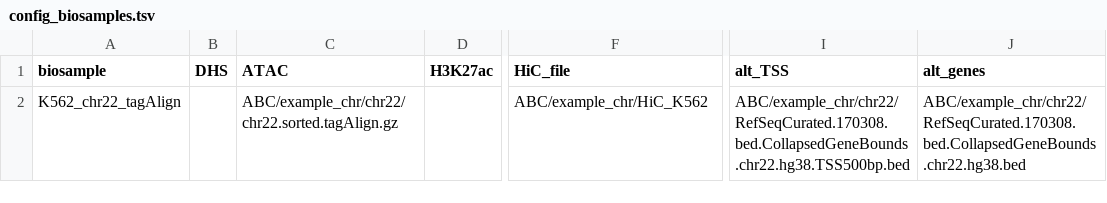
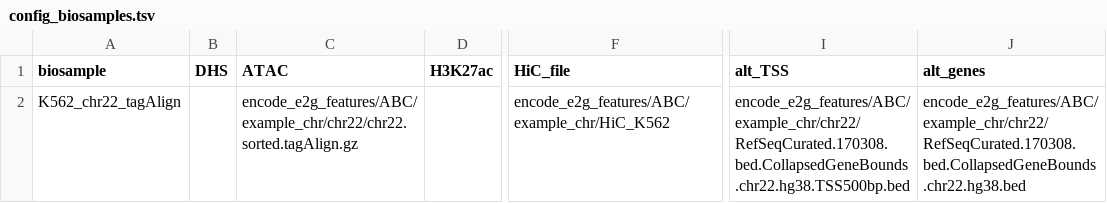
Before and after one commit to EngreitzLab/sc-E2G, a TSV file: config/config_biosamples.tsv, drawn as a sheet; only a part is shown, gaps mark what is left out; the diff names each change by its address in the sheet, - before the commit and + after, or states it on an @@ line.

```diff
--- a/config/config_biosamples.tsv
+++ b/config/config_biosamples.tsv
-C2 (ATAC): ABC/example_chr/chr22/chr22.sorted.tagAlign.gz
+C2 (ATAC): encode_e2g_features/ABC/example_chr/chr22/chr22.sorted.tagAlign.gz
-F2 (HiC_file): ABC/example_chr/HiC_K562
+F2 (HiC_file): encode_e2g_features/ABC/example_chr/HiC_K562
-I2 (alt_TSS): ABC/example_chr/chr22/RefSeqCurated.170308.bed.CollapsedGeneBounds.chr22.hg38.TSS500bp.bed
+I2 (alt_TSS): encode_e2g_features/ABC/example_chr/chr22/RefSeqCurated.170308.bed.CollapsedGeneBounds.chr22.hg38.TSS500bp.bed
-J2 (alt_genes): ABC/example_chr/chr22/RefSeqCurated.170308.bed.CollapsedGeneBounds.chr22.hg38.bed
+J2 (alt_genes): encode_e2g_features/ABC/example_chr/chr22/RefSeqCurated.170308.bed.CollapsedGeneBounds.chr22.hg38.bed
```
Also changed, not shown: 3 other files.
